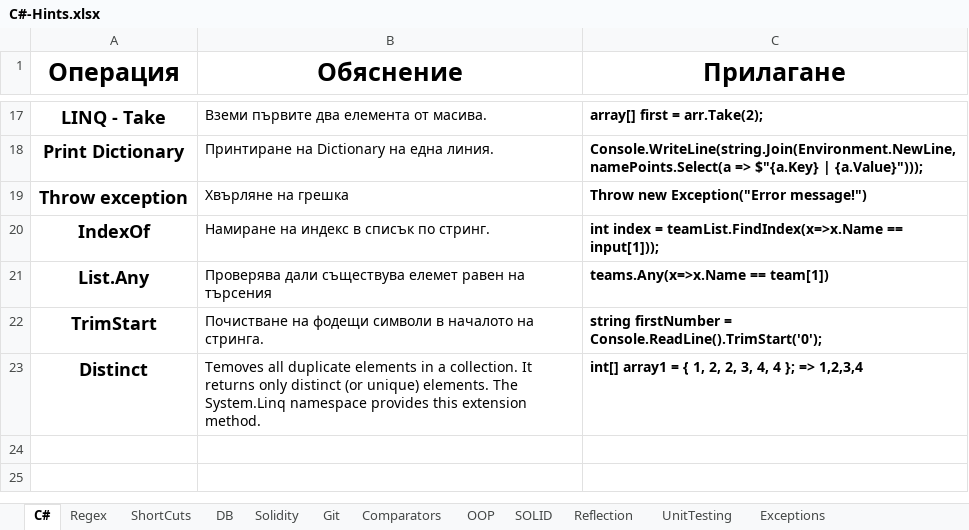
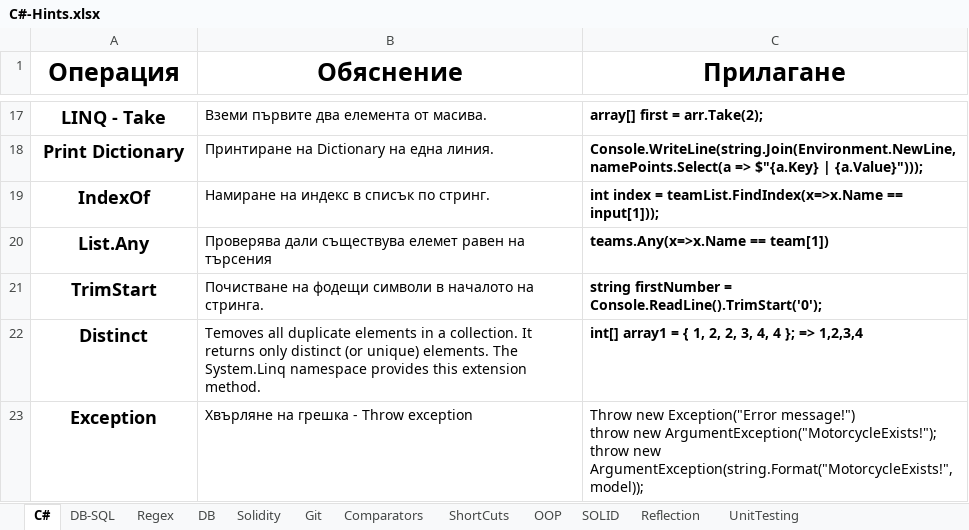
Before and after one commit to vladosfi/SoftUni, an Excel workbook: C#-Hints.xlsx, sheet C#, drawn as a sheet; only a part is shown, gaps mark what is left out; values as stored, in another font and other column widths than the file's, no borders; removed rows and columns are numbered as before the commit, all else as after; ↵ is a line break in a cell; the diff names each change by its address in the sheet, - before the commit and + after, or states it on an @@ line.

```diff
--- a/C#-Hints.xlsx (sheet C#)
+++ b/C#-Hints.xlsx (sheet C#)
-sheet tab: Exceptions
+sheet tab: DB-SQL
@@ sheet tab order changed: C# | DB-SQL | Regex | DB | Solidity | Git | Comparators | ShortCuts | OOP | SOLID | Reflection | UnitTesting @@
-row 19: Throw exception | Хвърляне на грешка | Throw new Exception("Error message!")
+row 23: Exception | Хвърляне на грешка - Throw exception | Throw new Exception("Error message!") ↵ throw new ArgumentException("MotorcycleExists!"); ↵ throw new ArgumentException(string.Format("MotorcycleExists!", model));
```
Also changed, not shown: sheet DB-SQL.
